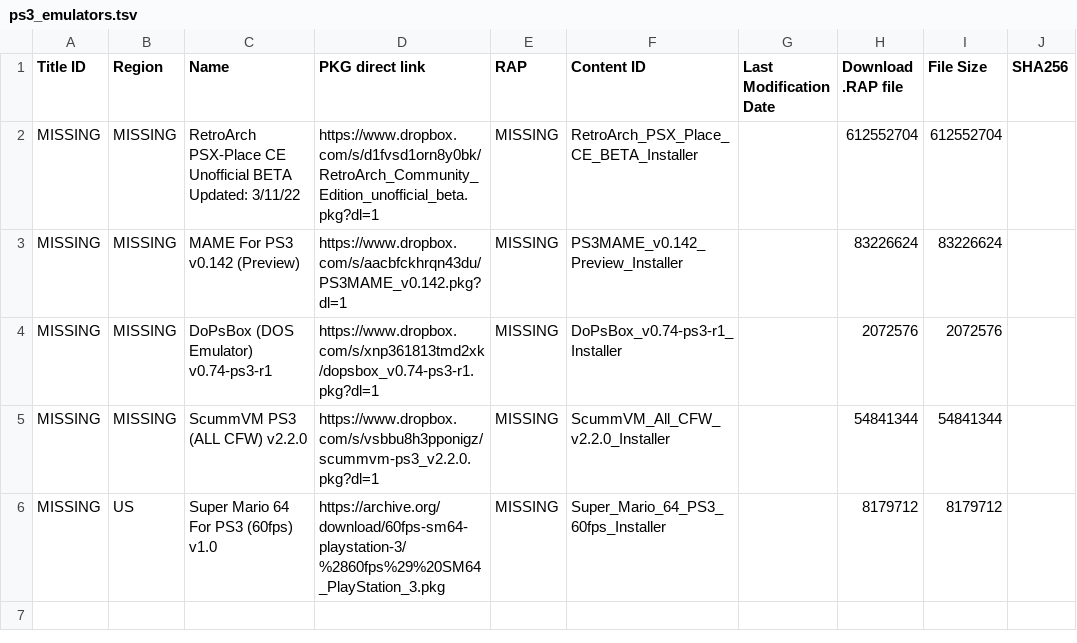
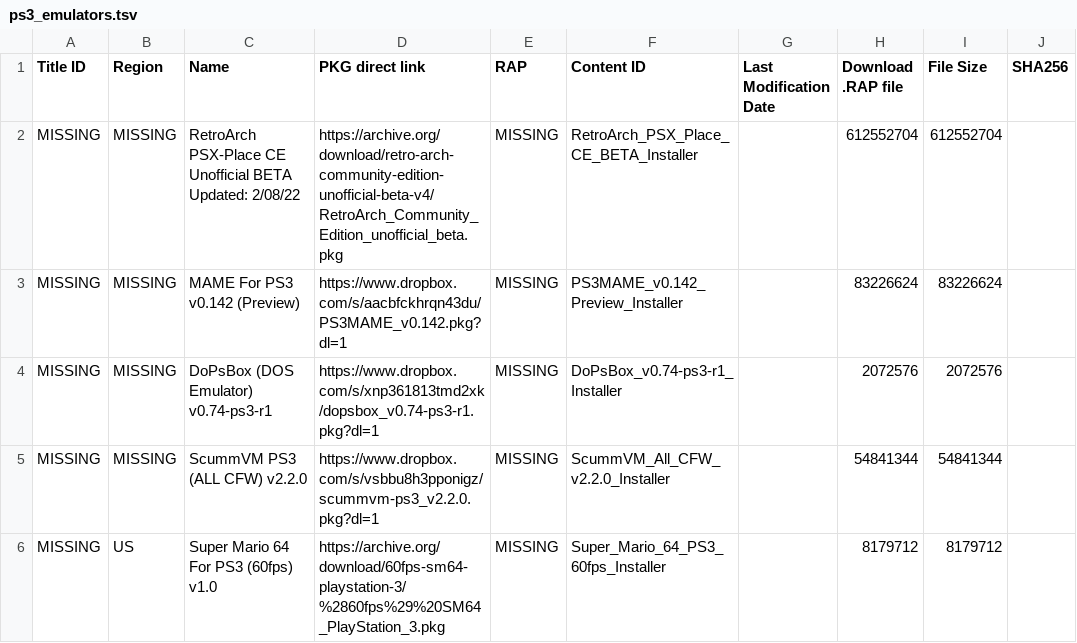
Before and after one commit to GamerROMInc/PS2CVDatabase, a TSV file: ps3_emulators.tsv, drawn as a sheet.

Commit message:
Add files via upload

```diff
--- a/ps3_emulators.tsv
+++ b/ps3_emulators.tsv
@@ -1,3 +1,3 @@
 Title ID	Region	Name	PKG direct link	RAP	Content ID	Last Modification Date	Download .RAP file	File Size	SHA256
-MISSING	MISSING	RetroArch PSX-Place CE Unofficial BETA Updated: 3/11/22	https://www.dropbox.com/s/d1fvsd1orn8y0bk/RetroArch_Community_Edition_unofficial_beta.pkg?dl=1	MISSING	RetroArch_PSX_Place_CE_BETA_Installer		612552704	612552704
+MISSING	MISSING	RetroArch PSX-Place CE Unofficial BETA Updated: 2/08/22	https://archive.org/download/retro-arch-community-edition-unofficial-beta-v4/RetroArch_Community_Edition_unofficial_beta.pkg	MISSING	RetroArch_PSX_Place_CE_BETA_Installer		612552704	612552704
 MISSING	MISSING	MAME For PS3 v0.142 (Preview)	https://www.dropbox.com/s/aacbfckhrqn43du/PS3MAME_v0.142.pkg?dl=1	MISSING	PS3MAME_v0.142_Preview_Installer		83226624	83226624
```
